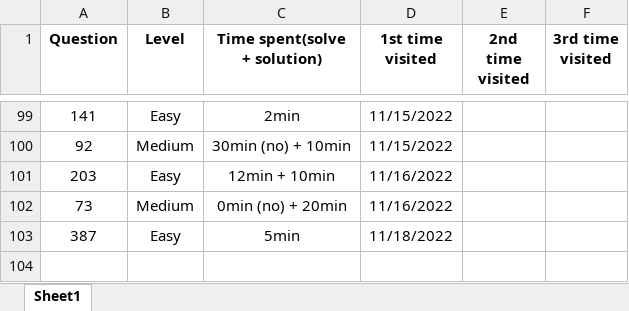
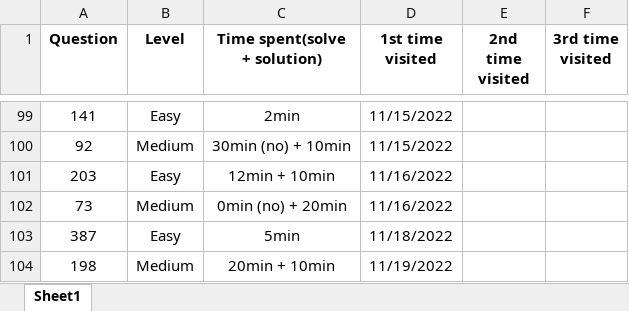
Before and after one commit to JessyZhang533/Leetcode, an Excel workbook: leetcode_progress.xlsx, sheet Sheet1, drawn as a sheet; only a part is shown, gaps mark what is left out; values as stored, in another font and other column widths than the file's, no borders; conditional formats not drawn; the diff names each change by its address in the sheet, - before the commit and + after, or states it on an @@ line.

```diff
--- a/leetcode_progress.xlsx (sheet Sheet1)
+++ b/leetcode_progress.xlsx (sheet Sheet1)
+row 104: 198 | Medium | 20min + 10min | 11/19/2022
```
Also changed, not shown: 1 other file.
